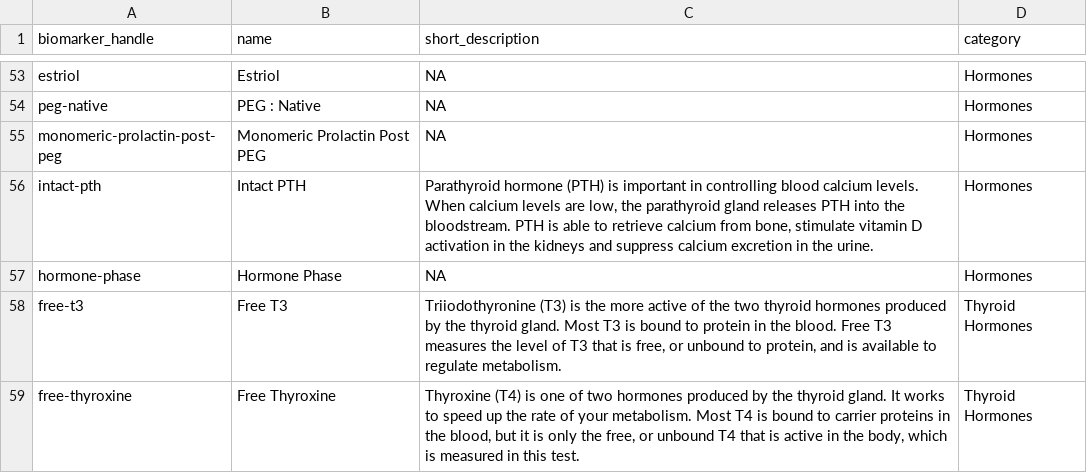
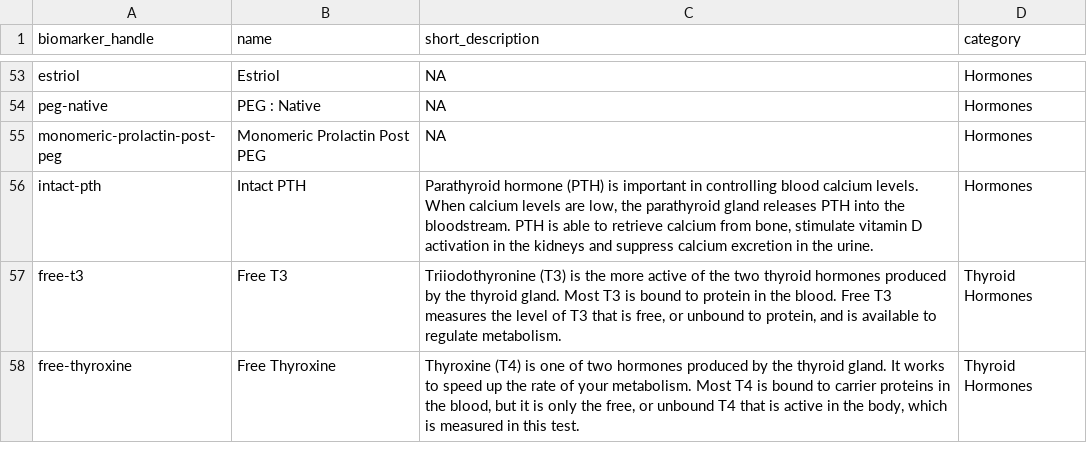
Before and after one commit to stupidpupil/medichecks_scraper, a CSV file: biomarkers.csv, drawn as a sheet; only a part is shown, gaps mark what is left out.

```diff
--- a/biomarkers.csv
+++ b/biomarkers.csv
@@ -96,3 +96,2 @@ monomeric-prolactin-post-peg,Monomeric Prolactin Post PEG,NA,Hormones
 intact-pth,Intact PTH,"Parathyroid hormone (PTH) is important in controlling blood calcium levels. When calcium levels are low, the parathyroid gland releases PTH into the bloodstream. PTH is able to retrieve calcium from bone, stimulate vitamin D activation in the kidneys and suppress calcium excretion in the urine.",Hormones
-hormone-phase,Hormone Phase,NA,Hormones
 free-t3,Free T3,"Triiodothyronine (T3) is the more active of the two thyroid hormones produced by the thyroid gland. Most T3 is bound to protein in the blood. Free T3 measures the level of T3 that is free, or unbound to protein, and is available to regulate metabolism.",Thyroid Hormones
```
Also changed, not shown: all_products.csv, products.csv, 1 other file.
